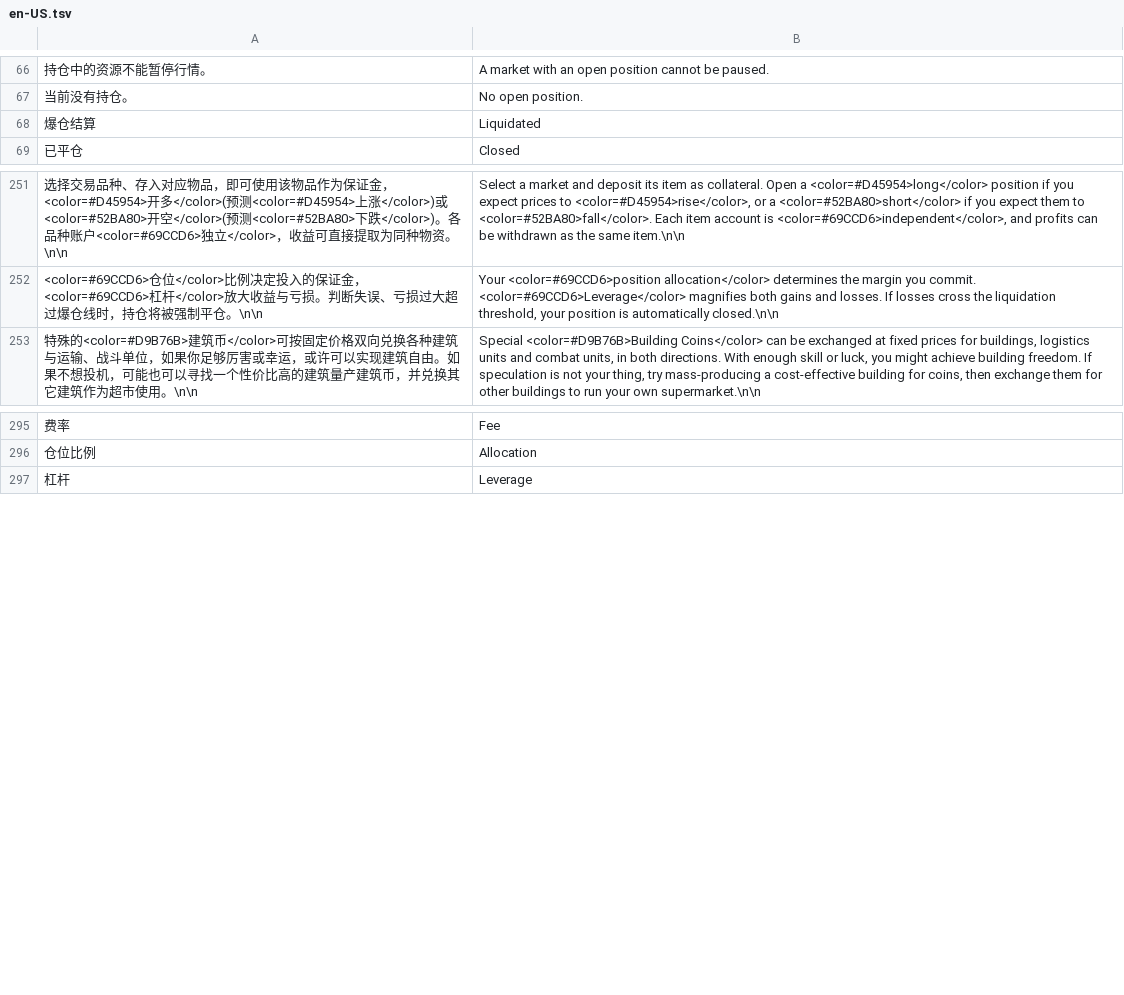
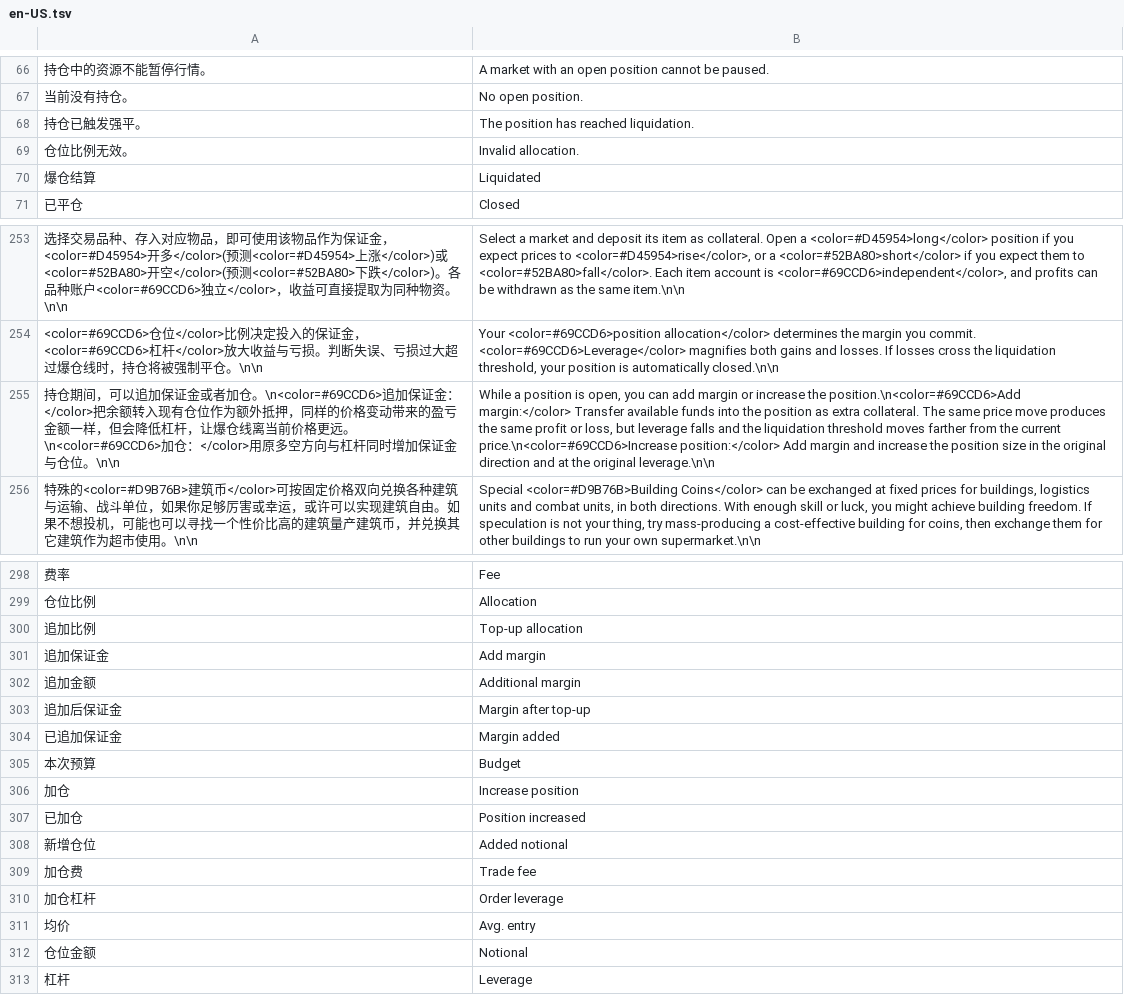
Before and after one commit to SkyeDrem/Mod, a TSV file: DSPmod/FXDSP/src/FXDSP/Localization/en-US.tsv, drawn as a sheet; only a part is shown, gaps mark what is left out; the diff names each change by its address in the sheet, - before the commit and + after, or states it on an @@ line.

Commit message:
Release FXDSP 1.3.1 with margin top-ups and position increases

```diff
--- a/DSPmod/FXDSP/src/FXDSP/Localization/en-US.tsv
+++ b/DSPmod/FXDSP/src/FXDSP/Localization/en-US.tsv
+row 68: 持仓已触发强平。 | The position has reached liquidation.
+row 69: 仓位比例无效。 | Invalid allocation.
+row 255: 持仓期间，可以追加保证金或者加仓。\n<color=#69CCD6>追加保证金：</color>把余额转入现有仓位作为额外抵押，同样的价格变动带来的盈亏金额一样，但会降低杠杆，让爆仓线离当前价格更远。\n<color=#69CCD6>加仓：</color>用原多空方向与杠杆同时增加保证金与仓位。\n\n | While a position is open, you can add margin or increase the position.\n<color=#69CCD6>Add margin:</color> Transfer available funds into the position as extra collateral. The same price move produces the same profit or loss, but leverage falls and the liquidation threshold moves farther from the current price.\n<color=#69CCD6>Increase position:</color> Add margin and increase the position size in the original direction and at the original leverage.\n\n
+row 300: 追加比例 | Top-up allocation
+row 301: 追加保证金 | Add margin
+row 302: 追加金额 | Additional margin
+row 303: 追加后保证金 | Margin after top-up
+row 304: 已追加保证金 | Margin added
+row 305: 本次预算 | Budget
+row 306: 加仓 | Increase position
+row 307: 已加仓 | Position increased
+row 308: 新增仓位 | Added notional
+row 309: 加仓费 | Trade fee
+row 310: 加仓杠杆 | Order leverage
+row 311: 均价 | Avg. entry
+row 312: 仓位金额 | Notional
```
Also changed, not shown: 21 other files.
